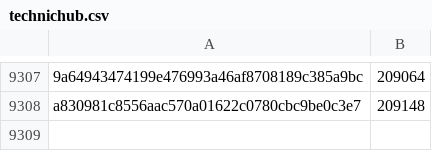
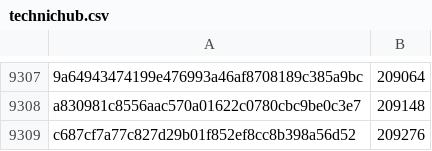
Before and after one commit to pybricks/pybricks-micropython, a CSV file: technichub.csv, drawn as a sheet; only a part is shown, gaps mark what is left out; the diff names each change by its address in the sheet, - before the commit and + after, or states it on an @@ line.

Commit message:
technichub: Add c687cf7a: 209276 (+128).

```diff
--- a/technichub.csv
+++ b/technichub.csv
+row 9309: c687cf7a77c827d29b01f852ef8cc8b398a56d52 | 209276
```
